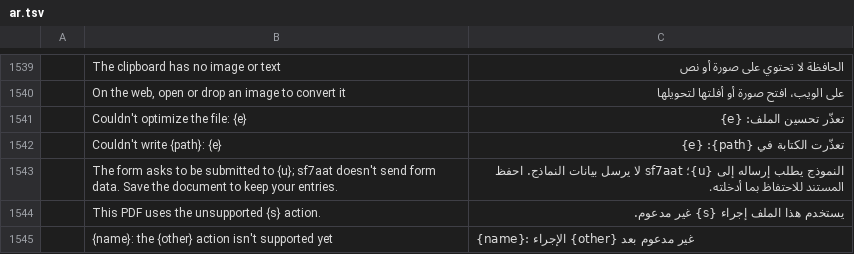
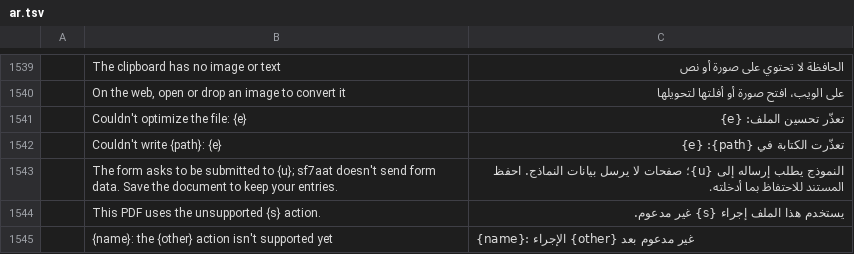
Before and after one commit to 7mz410/CreativeStudio-sf7aat, a TSV file: crates/ui-egui/src/i18n/ar.tsv, drawn as a sheet; only a part is shown, gaps mark what is left out; the diff covers the shown part only.

```diff
--- a/crates/ui-egui/src/i18n/ar.tsv
+++ b/crates/ui-egui/src/i18n/ar.tsv
@@ -1542,3 +1542,3 @@
 	Couldn't write {path}: {e}	تعذّرت الكتابة في {path}: {e}
-	The form asks to be submitted to {u}; sf7aat doesn't send form data. Save the document to keep your entries.	النموذج يطلب إرساله إلى {u}؛ sf7aat لا يرسل بيانات النماذج. احفظ المستند للاحتفاظ بما أدخلته.
+	The form asks to be submitted to {u}; sf7aat doesn't send form data. Save the document to keep your entries.	النموذج يطلب إرساله إلى {u}؛ صفحات لا يرسل بيانات النماذج. احفظ المستند للاحتفاظ بما أدخلته.
 	This PDF uses the unsupported {s} action.	يستخدم هذا الملف إجراء {s} غير مدعوم.
```
Also changed, not shown: 21 edited cells elsewhere in this file, 3 other files.
